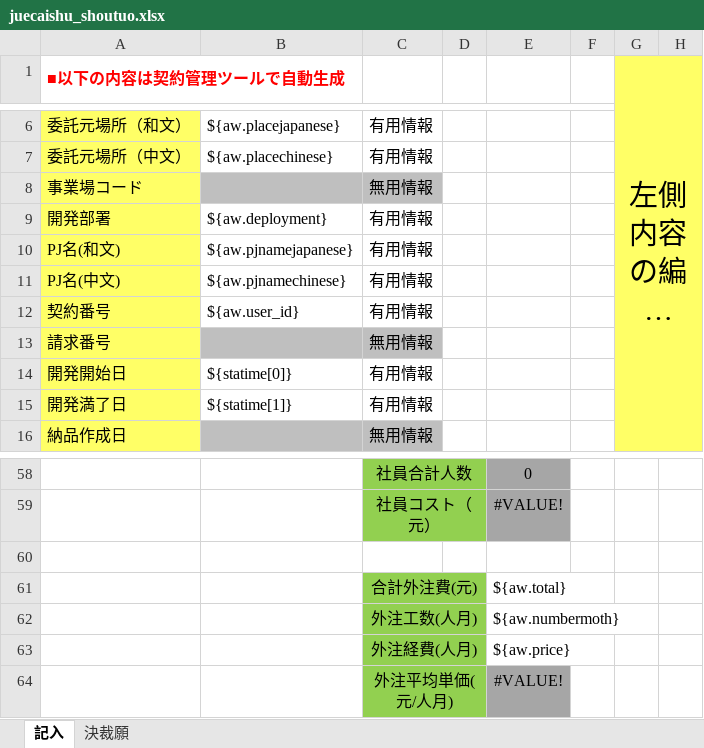
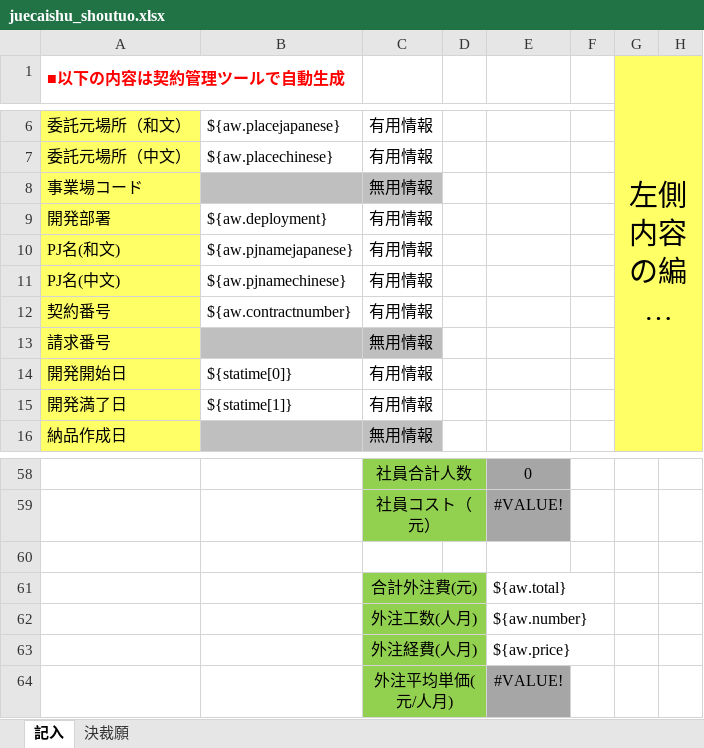
Before and after one commit to zhangtianciAnt/newparkcloud, an Excel workbook: controller/src/main/resources/jxls_templates/juecaishu_shoutuo.xlsx, sheet 記入, drawn as a sheet; only a part is shown, gaps mark what is left out; long unchanged cells end in …; values as stored, in another font and other column widths than the file's, no borders; the diff names each change by its address in the sheet, - before the commit and + after, or states it on an @@ line.

```diff
--- a/controller/src/main/resources/jxls_templates/juecaishu_shoutuo.xlsx (sheet 記入)
+++ b/controller/src/main/resources/jxls_templates/juecaishu_shoutuo.xlsx (sheet 記入)
-B12: ${aw.user_id}
+B12: ${aw.contractnumber}
-E62: ${aw.numbermoth}
+E62: ${aw.number}
```
Also changed, not shown: sheet 決裁願, formulas that keep their value, 1 other file.
